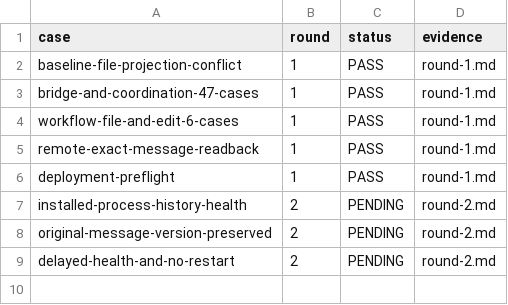
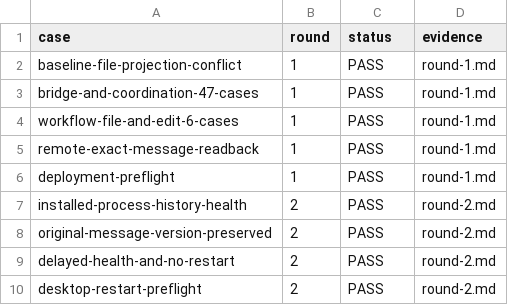
Before and after one commit to HiQ-AI/dingtalk-dsh-assistant, a CSV file: docs/acceptance/dws-file-backfill-recovery/matrix.csv, drawn as a sheet.

```diff
--- a/docs/acceptance/dws-file-backfill-recovery/matrix.csv
+++ b/docs/acceptance/dws-file-backfill-recovery/matrix.csv
@@ -6,4 +6,5 @@ remote-exact-message-readback,1,PASS,round-1.md
 deployment-preflight,1,PASS,round-1.md
-installed-process-history-health,2,PENDING,round-2.md
-original-message-version-preserved,2,PENDING,round-2.md
-delayed-health-and-no-restart,2,PENDING,round-2.md
+installed-process-history-health,2,PASS,round-2.md
+original-message-version-preserved,2,PASS,round-2.md
+delayed-health-and-no-restart,2,PASS,round-2.md
+desktop-restart-preflight,2,PASS,round-2.md
```
Also changed, not shown: 2 other files.
